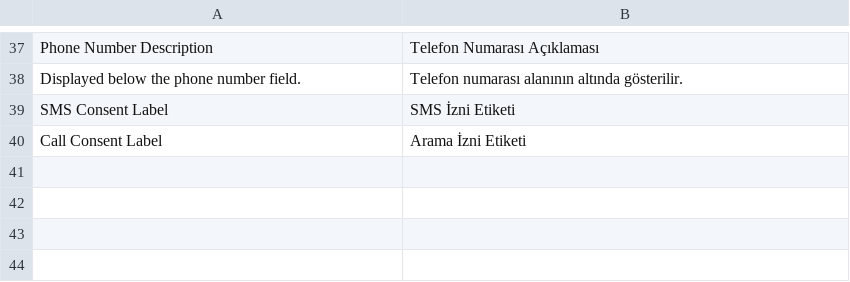
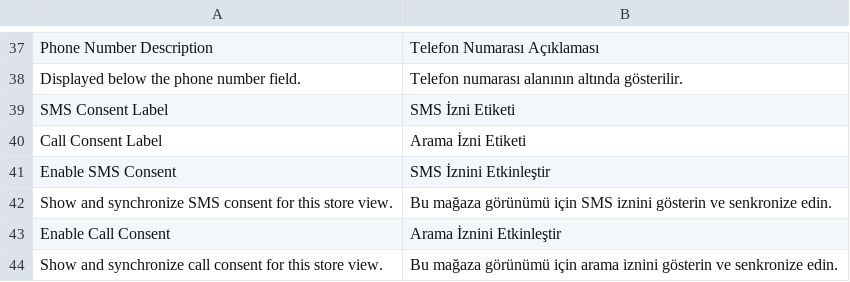
Before and after one commit to fxcommerce/magento2-iys-gateway, a CSV file: i18n/tr_TR.csv, drawn as a sheet; only a part is shown, gaps mark what is left out; the diff names each change by its address in the sheet, - before the commit and + after, or states it on an @@ line.

Commit message:
Scope SMS and call consent integration by store view

```diff
--- a/i18n/tr_TR.csv
+++ b/i18n/tr_TR.csv
+row 41: Enable SMS Consent | SMS İznini Etkinleştir
+row 42: Show and synchronize SMS consent for this store view. | Bu mağaza görünümü için SMS iznini gösterin ve senkronize edin.
+row 43: Enable Call Consent | Arama İznini Etkinleştir
+row 44: Show and synchronize call consent for this store view. | Bu mağaza görünümü için arama iznini gösterin ve senkronize edin.
```
Also changed, not shown: 9 other files.
